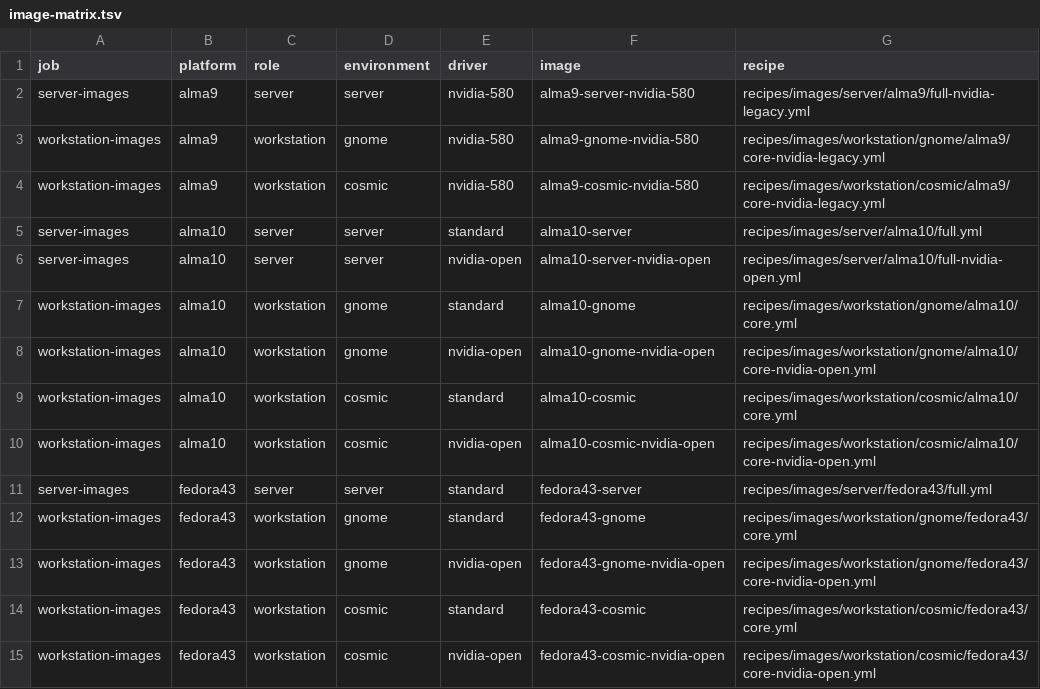
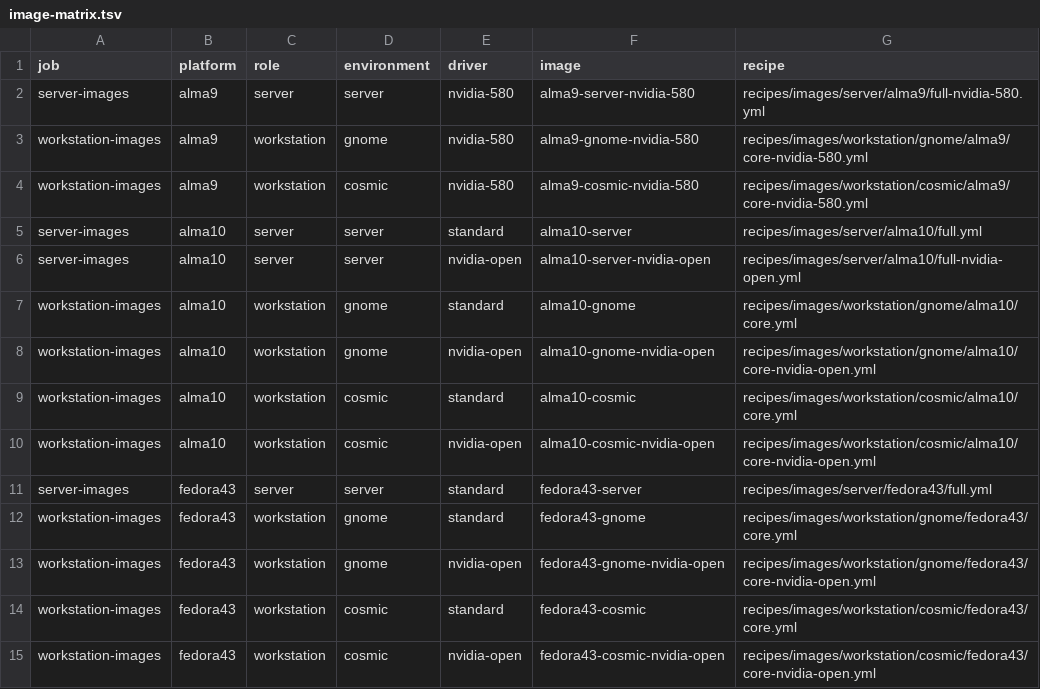
Before and after one commit to nobodywatchin/myOS, a TSV file: files/base/runtime/usr/share/myos/image-matrix.tsv, drawn as a sheet.

Commit message:
clean up image matrix and dead recipes

```diff
--- a/files/base/runtime/usr/share/myos/image-matrix.tsv
+++ b/files/base/runtime/usr/share/myos/image-matrix.tsv
@@ -1,5 +1,5 @@
 job	platform	role	environment	driver	image	recipe
-server-images	alma9	server	server	nvidia-580	alma9-server-nvidia-580	recipes/images/server/alma9/full-nvidia-legacy.yml
-workstation-images	alma9	workstation	gnome	nvidia-580	alma9-gnome-nvidia-580	recipes/images/workstation/gnome/alma9/core-nvidia-legacy.yml
-workstation-images	alma9	workstation	cosmic	nvidia-580	alma9-cosmic-nvidia-580	recipes/images/workstation/cosmic/alma9/core-nvidia-legacy.yml
+server-images	alma9	server	server	nvidia-580	alma9-server-nvidia-580	recipes/images/server/alma9/full-nvidia-580.yml
+workstation-images	alma9	workstation	gnome	nvidia-580	alma9-gnome-nvidia-580	recipes/images/workstation/gnome/alma9/core-nvidia-580.yml
+workstation-images	alma9	workstation	cosmic	nvidia-580	alma9-cosmic-nvidia-580	recipes/images/workstation/cosmic/alma9/core-nvidia-580.yml
 server-images	alma10	server	server	standard	alma10-server	recipes/images/server/alma10/full.yml
```
Also changed, not shown: 53 other files.
